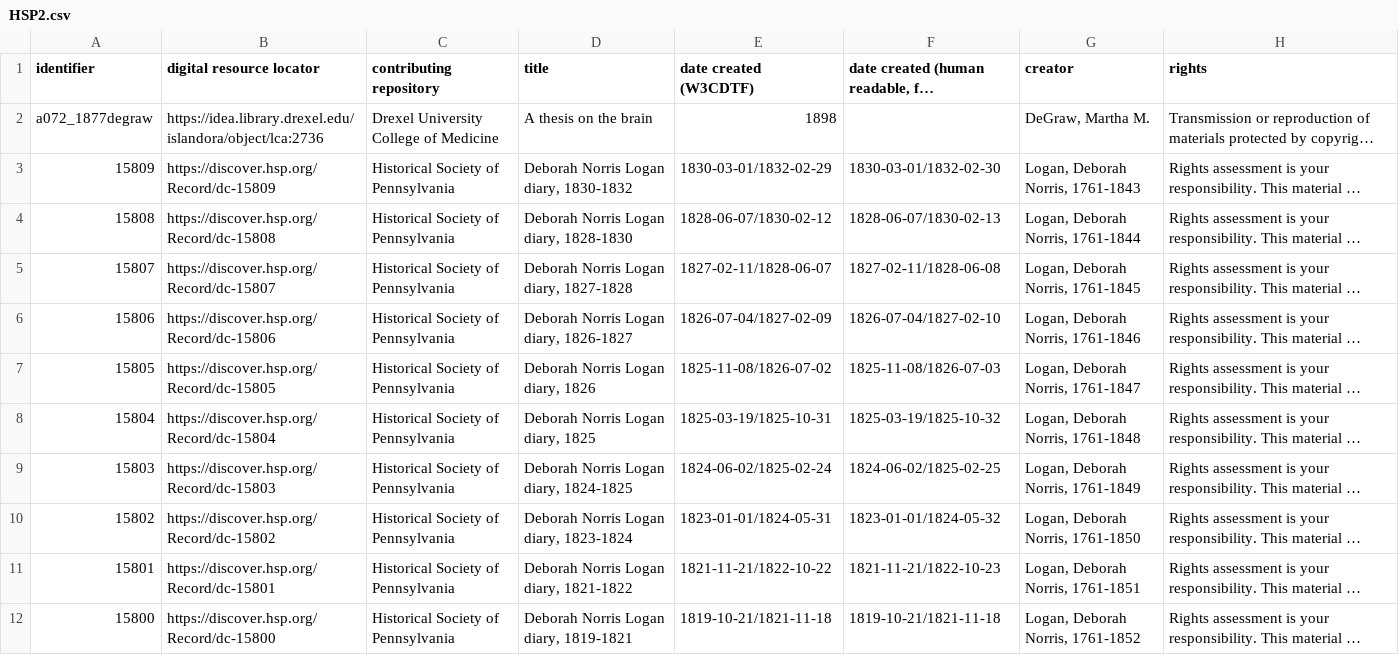
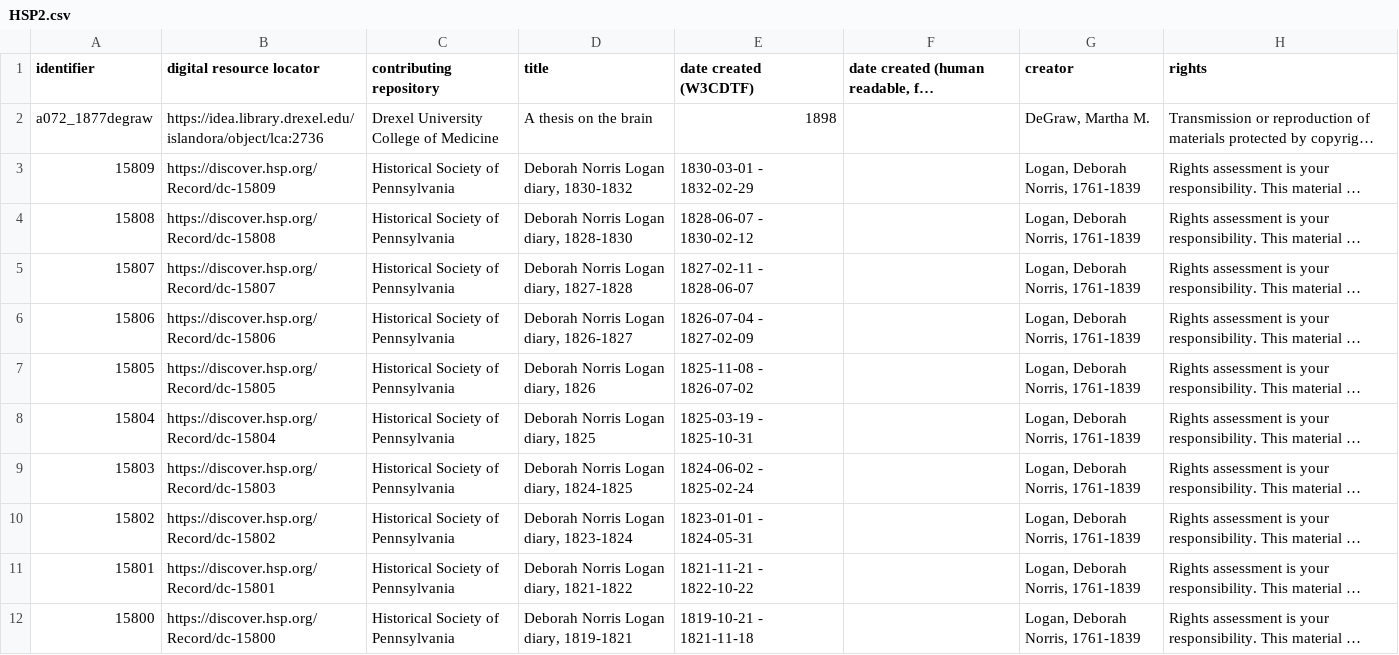
Before and after one commit to InHerOwnRight/InHerOwnRight-Application, a CSV file: lib/documents/csv/hsp/HSP2.csv, drawn as a sheet; only a part is shown; long unchanged cells end in …; the diff names each change by its address in the sheet, - before the commit and + after, or states it on an @@ line.

Commit message:
163407545 Add sorting by creator and date

```diff
--- a/lib/documents/csv/hsp/HSP2.csv
+++ b/lib/documents/csv/hsp/HSP2.csv
-E3 (date created (W3CDTF)): 1830-03-01/1832-02-29
+E3 (date created (W3CDTF)): 1830-03-01 - 1832-02-29
-F3: 1830-03-01/1832-02-30
+F3: (empty)
-G3 (creator): Logan, Deborah Norris, 1761-1843
+G3 (creator): Logan, Deborah Norris, 1761-1839
-E4 (date created (W3CDTF)): 1828-06-07/1830-02-12
+E4 (date created (W3CDTF)): 1828-06-07 - 1830-02-12
-F4: 1828-06-07/1830-02-13
+F4: (empty)
-G4 (creator): Logan, Deborah Norris, 1761-1844
+G4 (creator): Logan, Deborah Norris, 1761-1839
-E5 (date created (W3CDTF)): 1827-02-11/1828-06-07
+E5 (date created (W3CDTF)): 1827-02-11 - 1828-06-07
-F5: 1827-02-11/1828-06-08
+F5: (empty)
-G5 (creator): Logan, Deborah Norris, 1761-1845
+G5 (creator): Logan, Deborah Norris, 1761-1839
-E6 (date created (W3CDTF)): 1826-07-04/1827-02-09
+E6 (date created (W3CDTF)): 1826-07-04 - 1827-02-09
-F6: 1826-07-04/1827-02-10
+F6: (empty)
-G6 (creator): Logan, Deborah Norris, 1761-1846
+G6 (creator): Logan, Deborah Norris, 1761-1839
-E7 (date created (W3CDTF)): 1825-11-08/1826-07-02
+E7 (date created (W3CDTF)): 1825-11-08 - 1826-07-02
-F7: 1825-11-08/1826-07-03
+F7: (empty)
-G7 (creator): Logan, Deborah Norris, 1761-1847
+G7 (creator): Logan, Deborah Norris, 1761-1839
-E8 (date created (W3CDTF)): 1825-03-19/1825-10-31
+E8 (date created (W3CDTF)): 1825-03-19 - 1825-10-31
-F8: 1825-03-19/1825-10-32
+F8: (empty)
-G8 (creator): Logan, Deborah Norris, 1761-1848
+G8 (creator): Logan, Deborah Norris, 1761-1839
-E9 (date created (W3CDTF)): 1824-06-02/1825-02-24
+E9 (date created (W3CDTF)): 1824-06-02 - 1825-02-24
-F9: 1824-06-02/1825-02-25
+F9: (empty)
-G9 (creator): Logan, Deborah Norris, 1761-1849
+G9 (creator): Logan, Deborah Norris, 1761-1839
-E10 (date created (W3CDTF)): 1823-01-01/1824-05-31
+E10 (date created (W3CDTF)): 1823-01-01 - 1824-05-31
-F10: 1823-01-01/1824-05-32
+F10: (empty)
-G10 (creator): Logan, Deborah Norris, 1761-1850
+G10 (creator): Logan, Deborah Norris, 1761-1839
-E11 (date created (W3CDTF)): 1821-11-21/1822-10-22
+E11 (date created (W3CDTF)): 1821-11-21 - 1822-10-22
-F11: 1821-11-21/1822-10-23
+F11: (empty)
-G11 (creator): Logan, Deborah Norris, 1761-1851
+G11 (creator): Logan, Deborah Norris, 1761-1839
-E12 (date created (W3CDTF)): 1819-10-21/1821-11-18
+E12 (date created (W3CDTF)): 1819-10-21 - 1821-11-18
-F12: 1819-10-21/1821-11-18
+F12: (empty)
-G12 (creator): Logan, Deborah Norris, 1761-1852
+G12 (creator): Logan, Deborah Norris, 1761-1839
```
Also changed, not shown: 5 other files.
